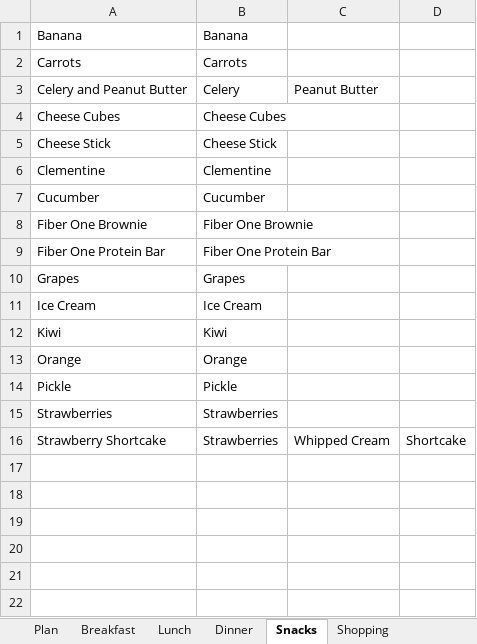
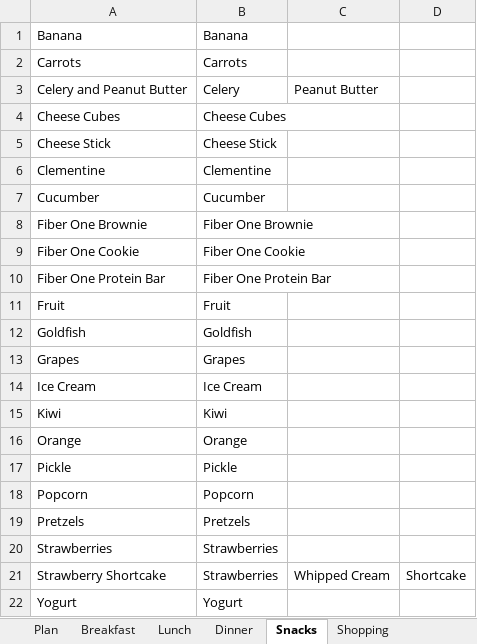
Before and after one commit to RaymondWise/Excel-Weekly-Meal-Plan-Shopping-List-Generator, an Excel workbook: Mealplan-Template.xlsm, sheet Snacks, drawn as a sheet; values as stored, in another font and other column widths than the file's, no borders; the diff names each change by its address in the sheet, - before the commit and + after, or states it on an @@ line.

```diff
--- a/Mealplan-Template.xlsm (sheet Snacks)
+++ b/Mealplan-Template.xlsm (sheet Snacks)
+row 9: Fiber One Cookie | Fiber One Cookie
+row 11: Fruit | Fruit
+row 12: Goldfish | Goldfish
+row 18: Popcorn | Popcorn
+row 19: Pretzels | Pretzels
+row 22: Yogurt | Yogurt
```
Also changed, not shown: sheet Dinner, sheet Lunch, sheet Breakfast, sheet Plan, charts or pictures, 1 other file.
